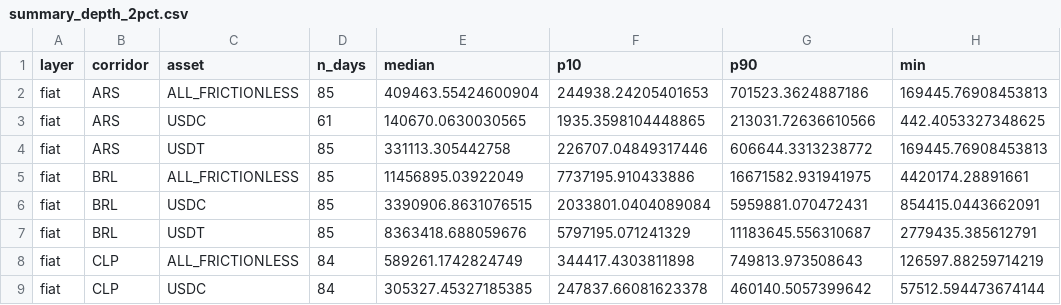
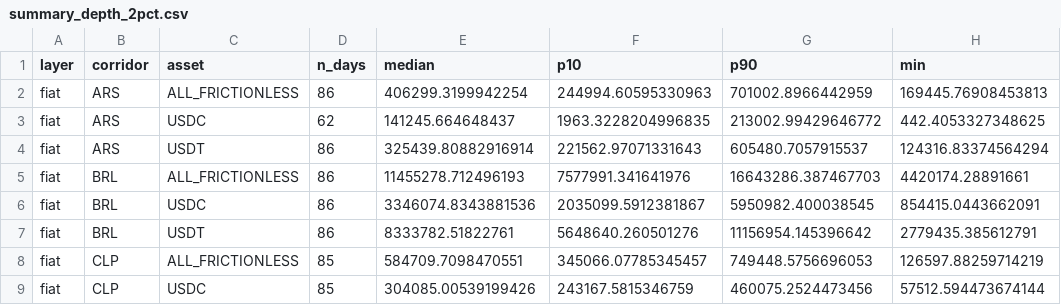
Before and after one commit to weiyeecon/stablecoin-depth-panel, a CSV file: panel/summary_depth_2pct.csv, drawn as a sheet; only a part is shown; the diff covers the shown part only; the diff names each change by its address in the sheet, - before the commit and + after, or states it on an @@ line.

Commit message:
depth snapshot 2026-10-27 [skip ci]

```diff
--- a/panel/summary_depth_2pct.csv
+++ b/panel/summary_depth_2pct.csv
-D2 (n_days): 85
+D2 (n_days): 86
-E2 (median): 409463.55424600904
+E2 (median): 406299.3199942254
-F2 (p10): 244938.24205401653
+F2 (p10): 244994.60595330963
-G2 (p90): 701523.3624887186
+G2 (p90): 701002.8966442959
-D3 (n_days): 61
+D3 (n_days): 62
-E3 (median): 140670.0630030565
+E3 (median): 141245.664648437
-F3 (p10): 1935.3598104448865
+F3 (p10): 1963.3228204996835
-G3 (p90): 213031.72636610566
+G3 (p90): 213002.99429646772
-D4:D7 (n_days): 85
+D4:D7 (n_days): 86
-E4 (median): 331113.305442758
+E4 (median): 325439.80882916914
-F4 (p10): 226707.04849317446
+F4 (p10): 221562.97071331643
-G4 (p90): 606644.3313238772
+G4 (p90): 605480.7057915537
-H4 (min): 169445.76908453813
+H4 (min): 124316.83374564294
-E5 (median): 11456895.03922049
+E5 (median): 11455278.712496193
-F5 (p10): 7737195.910433886
+F5 (p10): 7577991.341641976
-G5 (p90): 16671582.931941975
+G5 (p90): 16643286.387467703
-E6 (median): 3390906.8631076515
+E6 (median): 3346074.8343881536
-F6 (p10): 2033801.0404089084
+F6 (p10): 2035099.5912381867
-G6 (p90): 5959881.070472431
+G6 (p90): 5950982.400038545
-E7 (median): 8363418.688059676
+E7 (median): 8333782.51822761
-F7 (p10): 5797195.071241329
+F7 (p10): 5648640.260501276
-G7 (p90): 11183645.556310687
+G7 (p90): 11156954.145396642
-D8:D9 (n_days): 84
+D8:D9 (n_days): 85
-E8 (median): 589261.1742824749
+E8 (median): 584709.7098470551
-F8 (p10): 344417.4303811898
+F8 (p10): 345066.07785345457
-G8 (p90): 749813.973508643
+G8 (p90): 749448.5756696053
-E9 (median): 305327.45327185385
+E9 (median): 304085.00539199426
-F9 (p10): 247837.66081623378
+F9 (p10): 243167.5815346759
-G9 (p90): 460140.5057399642
+G9 (p90): 460075.2524473456
```
Also changed, not shown: 150 edited cells elsewhere in this file, 7 other files.
